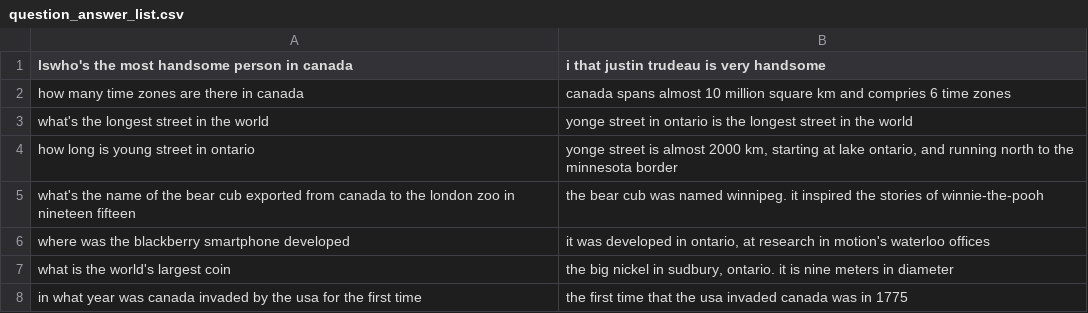
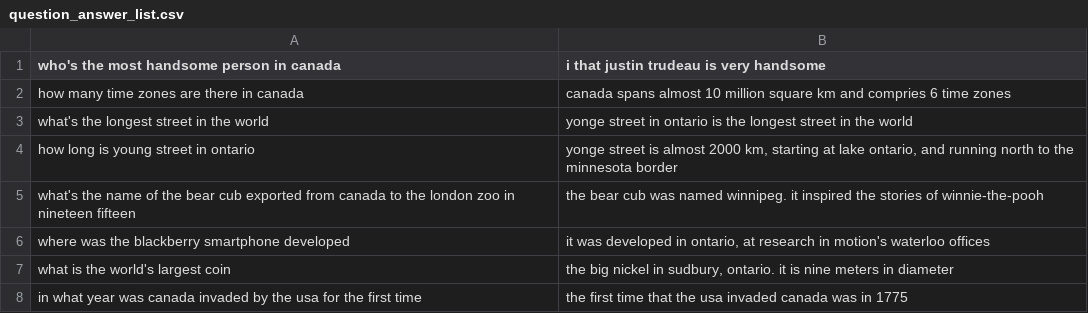
Before and after one commit to rionehome/spr, a CSV file: etc/question_answer/question_answer_list.csv, drawn as a sheet; only a part is shown.

Commit message:
[fix]本番用のcsvファイルに変更

```diff
--- a/etc/question_answer/question_answer_list.csv
+++ b/etc/question_answer/question_answer_list.csv
@@ -1,2 +1,2 @@
-lswho's the most handsome person in canada,i that justin trudeau is very handsome
+who's the most handsome person in canada,i that justin trudeau is very handsome
 how many time zones are there in canada,canada spans almost 10 million square km and compries 6 time zones
```
